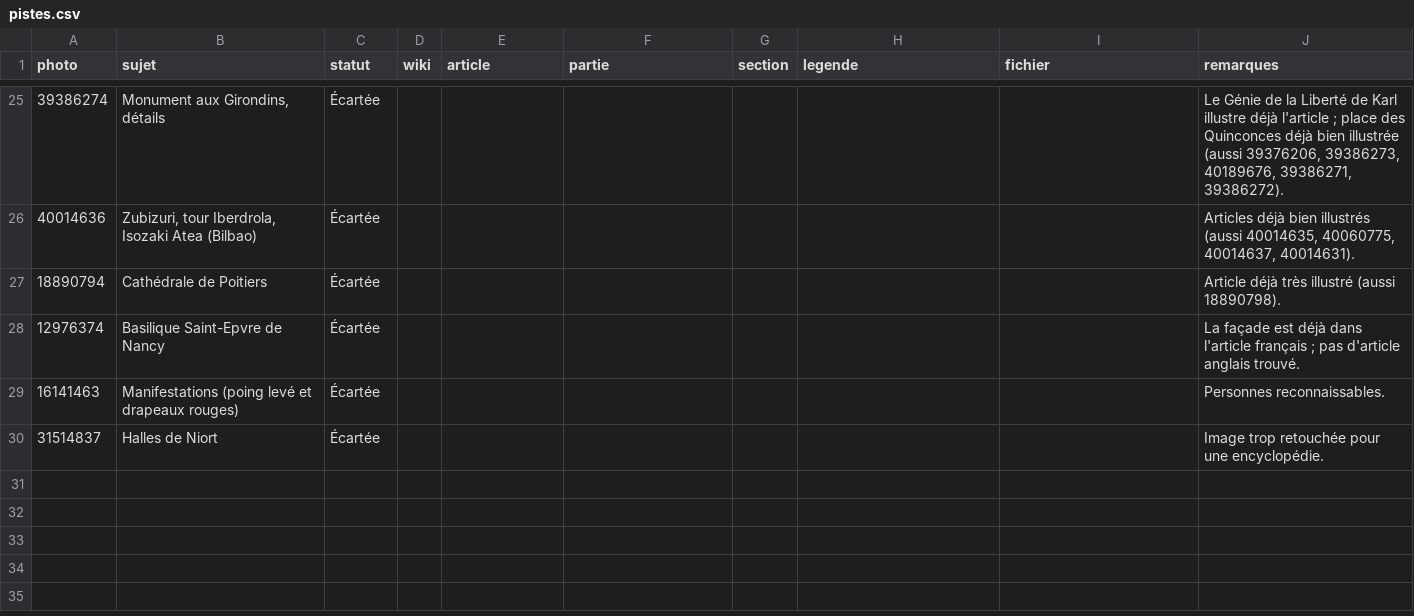
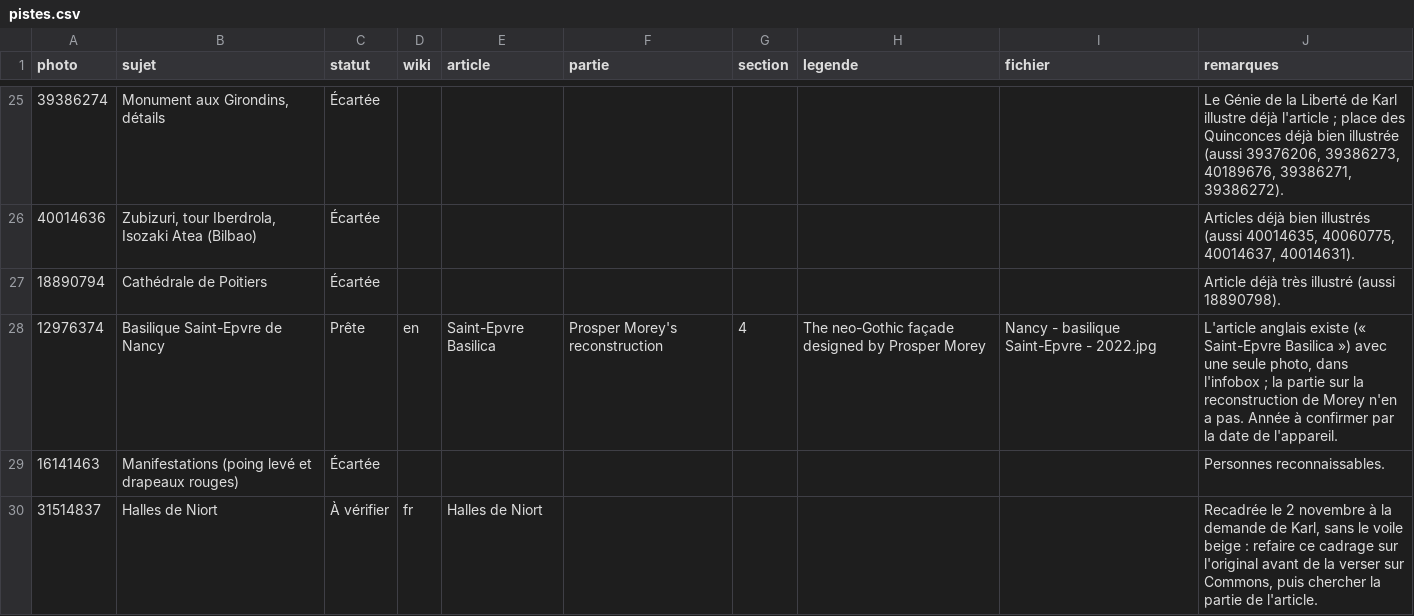
Before and after one commit to Willwonderc/PexelsWillwonder, a CSV file: docs/wiki-suivi/pistes.csv, drawn as a sheet; only a part is shown, gaps mark what is left out.

```diff
--- a/docs/wiki-suivi/pistes.csv
+++ b/docs/wiki-suivi/pistes.csv
@@ -27,4 +27,4 @@ photo,sujet,statut,wiki,article,partie,section,legende,fichier,remarques
 18890794,Cathédrale de Poitiers,Écartée,,,,,,,"Article déjà très illustré (aussi 18890798)."
-12976374,Basilique Saint-Epvre de Nancy,Écartée,,,,,,,La façade est déjà dans l'article français ; pas d'article anglais trouvé.
+12976374,Basilique Saint-Epvre de Nancy,Prête,en,Saint-Epvre Basilica,Prosper Morey's reconstruction,4,The neo-Gothic façade designed by Prosper Morey,Nancy - basilique Saint-Epvre - 2022.jpg,"L'article anglais existe (« Saint-Epvre Basilica ») avec une seule photo, dans l'infobox ; la partie sur la reconstruction de Morey n'en a pas. Année à confirmer par la date de l'appareil."
 16141463,Manifestations (poing levé et drapeaux rouges),Écartée,,,,,,,Personnes reconnaissables.
-31514837,Halles de Niort,Écartée,,,,,,,Image trop retouchée pour une encyclopédie.
+31514837,Halles de Niort,À vérifier,fr,Halles de Niort,,,,,"Recadrée le 2 novembre à la demande de Karl, sans le voile beige : refaire ce cadrage sur l'original avant de la verser sur Commons, puis chercher la partie de l'article."
```
Also changed, not shown: 3 other files.
